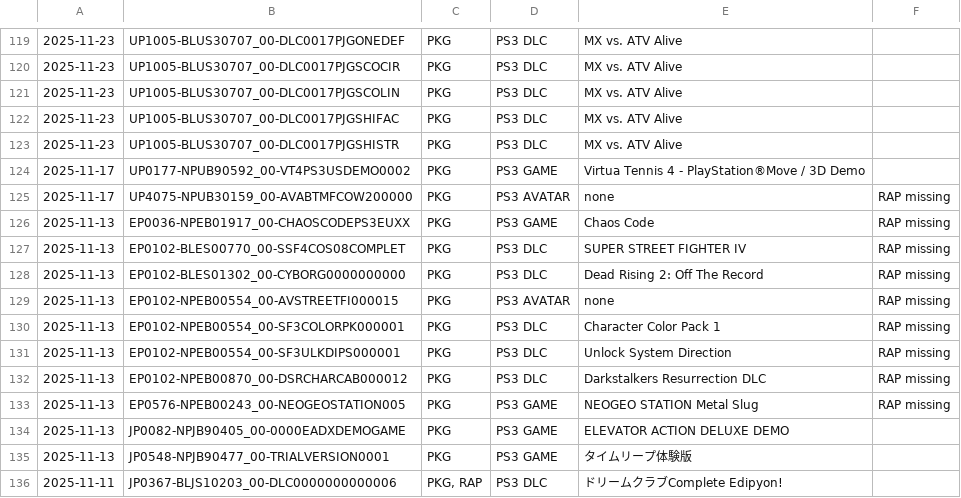
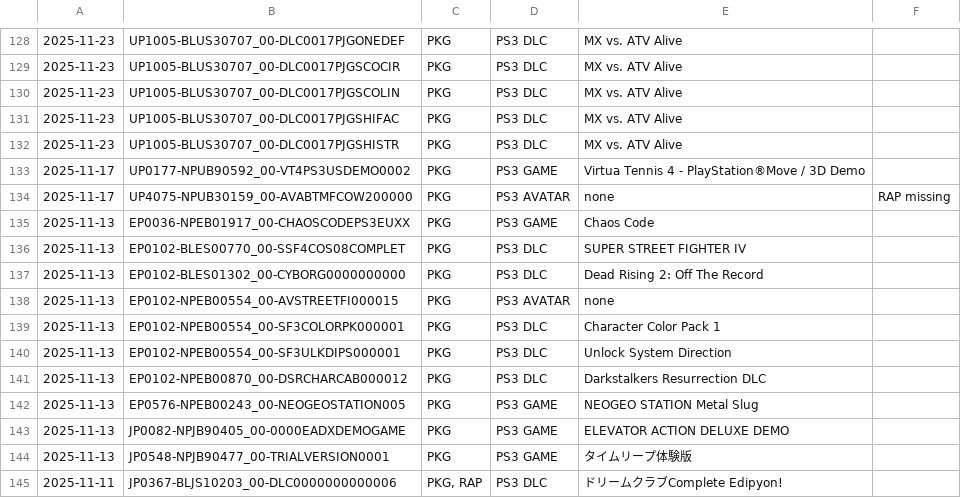
Before and after one commit to 1jtp8sobiu/psn-chihiro, a TSV file: latest.tsv, drawn as a sheet; only a part is shown, gaps mark what is left out; the diff covers the shown part only.

```diff
--- a/latest.tsv
+++ b/latest.tsv
@@ -125,10 +134,10 @@
 2025-11-17	UP4075-NPUB30159_00-AVABTMFCOW200000	PKG	PS3 AVATAR	none	RAP missing
-2025-11-13	EP0036-NPEB01917_00-CHAOSCODEPS3EUXX	PKG	PS3 GAME	Chaos Code	RAP missing
-2025-11-13	EP0102-BLES00770_00-SSF4COS08COMPLET	PKG	PS3 DLC	SUPER STREET FIGHTER IV	RAP missing
-2025-11-13	EP0102-BLES01302_00-CYBORG0000000000	PKG	PS3 DLC	Dead Rising 2: Off The Record	RAP missing
-2025-11-13	EP0102-NPEB00554_00-AVSTREETFI000015	PKG	PS3 AVATAR	none	RAP missing
-2025-11-13	EP0102-NPEB00554_00-SF3COLORPK000001	PKG	PS3 DLC	Character Color Pack 1	RAP missing
-2025-11-13	EP0102-NPEB00554_00-SF3ULKDIPS000001	PKG	PS3 DLC	Unlock System Direction	RAP missing
-2025-11-13	EP0102-NPEB00870_00-DSRCHARCAB000012	PKG	PS3 DLC	Darkstalkers Resurrection DLC	RAP missing
-2025-11-13	EP0576-NPEB00243_00-NEOGEOSTATION005	PKG	PS3 GAME	NEOGEO STATION Metal Slug	RAP missing
+2025-11-13	EP0036-NPEB01917_00-CHAOSCODEPS3EUXX	PKG	PS3 GAME	Chaos Code	
+2025-11-13	EP0102-BLES00770_00-SSF4COS08COMPLET	PKG	PS3 DLC	SUPER STREET FIGHTER IV	
+2025-11-13	EP0102-BLES01302_00-CYBORG0000000000	PKG	PS3 DLC	Dead Rising 2: Off The Record	
+2025-11-13	EP0102-NPEB00554_00-AVSTREETFI000015	PKG	PS3 AVATAR	none	
+2025-11-13	EP0102-NPEB00554_00-SF3COLORPK000001	PKG	PS3 DLC	Character Color Pack 1	
+2025-11-13	EP0102-NPEB00554_00-SF3ULKDIPS000001	PKG	PS3 DLC	Unlock System Direction	
+2025-11-13	EP0102-NPEB00870_00-DSRCHARCAB000012	PKG	PS3 DLC	Darkstalkers Resurrection DLC	
+2025-11-13	EP0576-NPEB00243_00-NEOGEOSTATION005	PKG	PS3 GAME	NEOGEO STATION Metal Slug	
 2025-11-13	JP0082-NPJB90405_00-0000EADXDEMOGAME	PKG	PS3 GAME	ELEVATOR ACTION DELUXE DEMO	
```
Also changed, not shown: 9 added rows and 9 removed rows elsewhere in this file, 2 other files.
